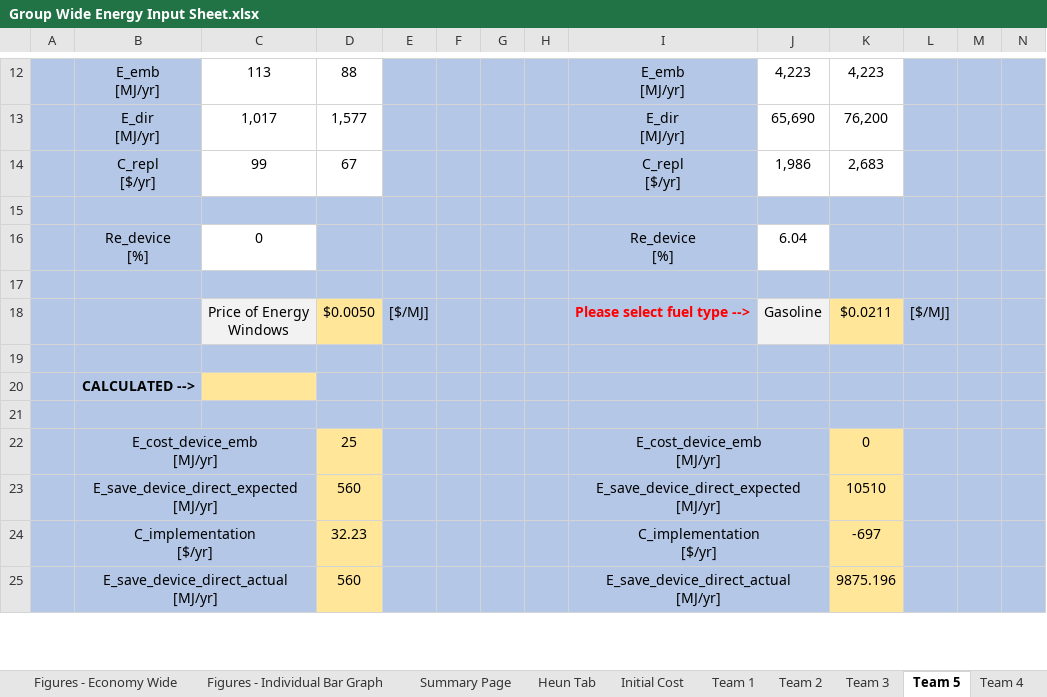
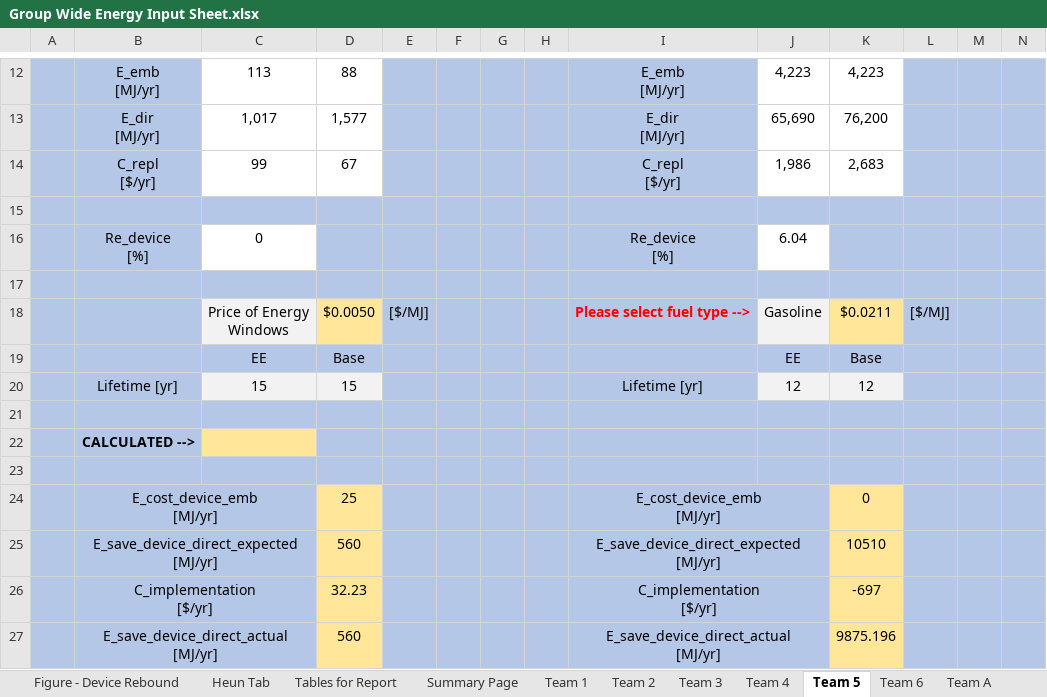
Before and after one commit to MatthewHeun/ReboundPaper2019, an Excel workbook: data/Group Wide Energy Input Sheet.xlsx, sheet Team 5, drawn as a sheet; only a part is shown, gaps mark what is left out; values as stored, in another font and other column widths than the file's, no borders; rows hold the shown columns only; the diff names each change by its address in the sheet, - before the commit and + after, or states it on an @@ line.

```diff
--- a/data/Group Wide Energy Input Sheet.xlsx (sheet Team 5)
+++ b/data/Group Wide Energy Input Sheet.xlsx (sheet Team 5)
+sheet tab: Tables for Report
@@ sheet tab order changed: Figure - Device Rebound | Heun Tab | Tables for Report | Summary Page | Team 1 | Team 2 | Team 3 | Team 4 | Team 5 | Team 6 | Team A @@
+row 19:  |  | EE | Base |  |  |  |  |  | EE | Base
+row 20:  | Lifetime [yr] | 15 | 15 |  |  |  |  | Lifetime [yr] | 12 | 12
```
Also changed, not shown: sheet Figures - Economy Wide, sheet Figures - Individual Bar Graph, sheet Summary Page, sheet Team 3, sheet Team 2, sheet Team B, 7 more sheets, other sheet tabs, formulas that keep their value, charts or pictures.
